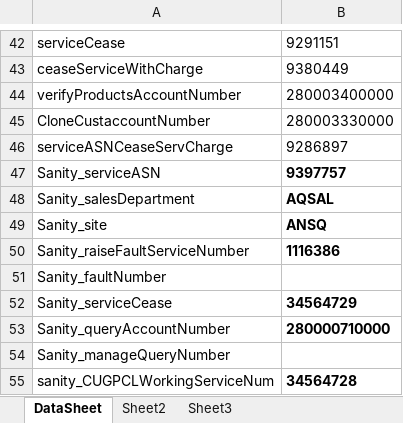
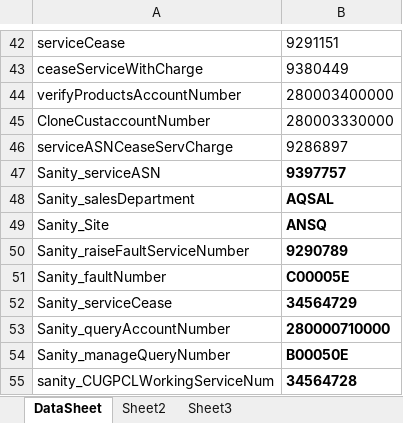
Before and after one commit to deepthi-t/AutomationWrapper, an Excel workbook: LiberateAutomation/Resources/DataSheet.xlsx, sheet DataSheet, drawn as a sheet; only a part is shown, gaps mark what is left out; values as stored, in another font and other column widths than the file's, no borders; the diff names each change by its address in the sheet, - before the commit and + after, or states it on an @@ line.

Commit message:
Sanity fixes

```diff
--- a/LiberateAutomation/Resources/DataSheet.xlsx (sheet DataSheet)
+++ b/LiberateAutomation/Resources/DataSheet.xlsx (sheet DataSheet)
-A49: Sanity_site
+A49: Sanity_Site
-B50: 1116386
+B50: 9290789
-B51: (empty)
+B51: C00005E
-B54: (empty)
+B54: B00050E
```
Also changed, not shown: 4 other files.
